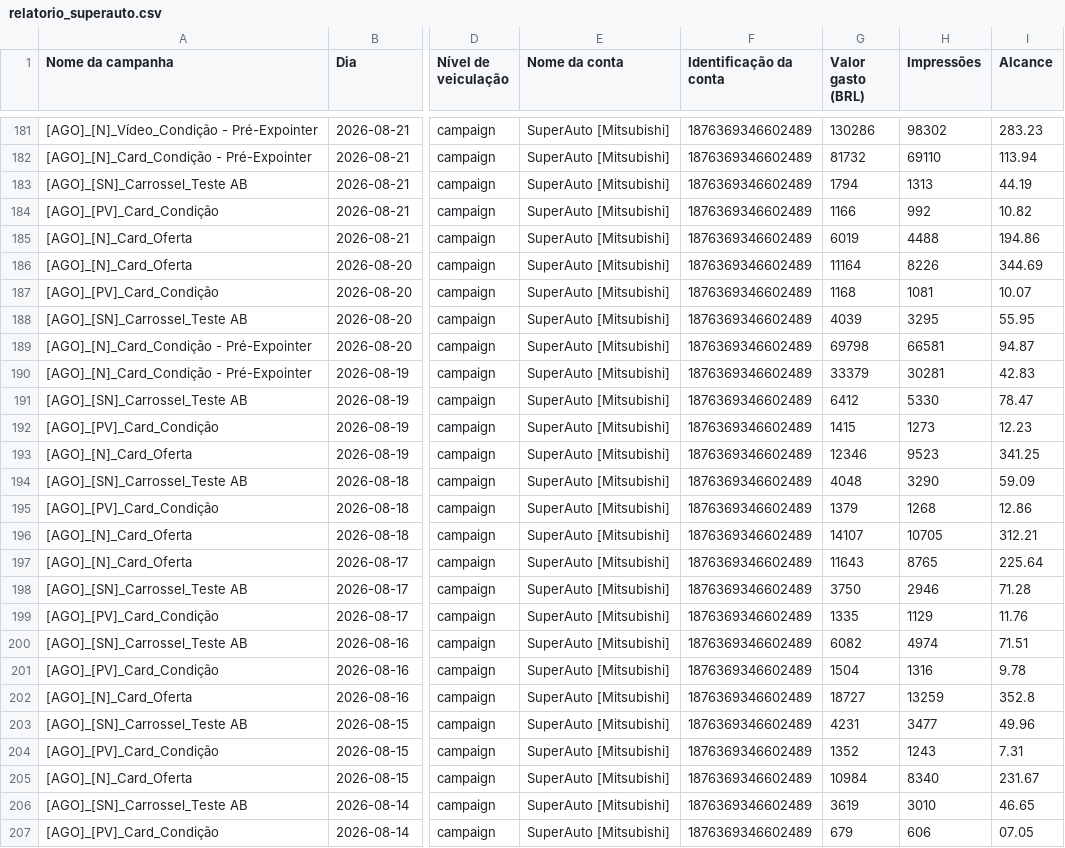
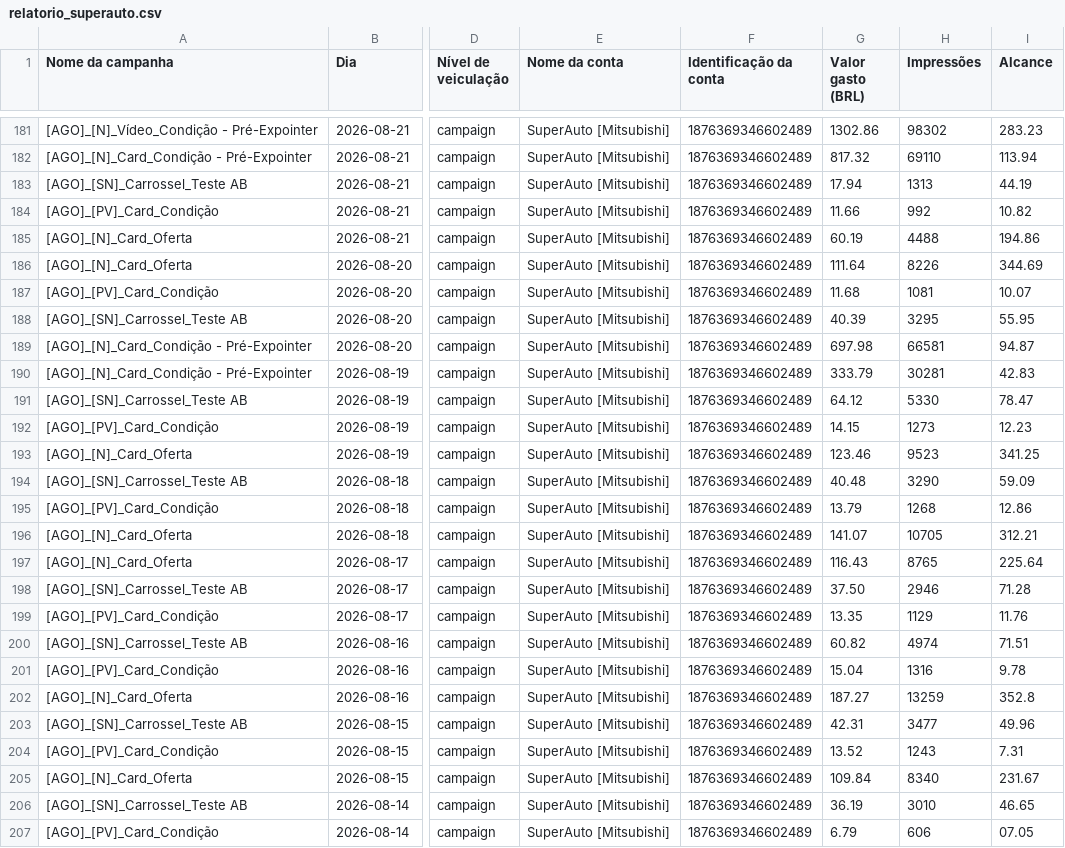
Before and after one commit to aldair-ad/advolue, a CSV file: relatorio_superauto.csv, drawn as a sheet; only a part is shown, gaps mark what is left out; the diff covers the shown part only; the diff names each change by its address in the sheet, - before the commit and + after, or states it on an @@ line.

```diff
--- a/relatorio_superauto.csv
+++ b/relatorio_superauto.csv
-G181 (Valor gasto (BRL)): 130286
+G181 (Valor gasto (BRL)): 1302.86
-G182 (Valor gasto (BRL)): 81732
+G182 (Valor gasto (BRL)): 817.32
-G183 (Valor gasto (BRL)): 1794
+G183 (Valor gasto (BRL)): 17.94
-G184 (Valor gasto (BRL)): 1166
+G184 (Valor gasto (BRL)): 11.66
-G185 (Valor gasto (BRL)): 6019
+G185 (Valor gasto (BRL)): 60.19
-G186 (Valor gasto (BRL)): 11164
+G186 (Valor gasto (BRL)): 111.64
-G187 (Valor gasto (BRL)): 1168
+G187 (Valor gasto (BRL)): 11.68
-G188 (Valor gasto (BRL)): 4039
+G188 (Valor gasto (BRL)): 40.39
-G189 (Valor gasto (BRL)): 69798
+G189 (Valor gasto (BRL)): 697.98
-G190 (Valor gasto (BRL)): 33379
+G190 (Valor gasto (BRL)): 333.79
-G191 (Valor gasto (BRL)): 6412
+G191 (Valor gasto (BRL)): 64.12
-G192 (Valor gasto (BRL)): 1415
+G192 (Valor gasto (BRL)): 14.15
-G193 (Valor gasto (BRL)): 12346
+G193 (Valor gasto (BRL)): 123.46
-G194 (Valor gasto (BRL)): 4048
+G194 (Valor gasto (BRL)): 40.48
-G195 (Valor gasto (BRL)): 1379
+G195 (Valor gasto (BRL)): 13.79
-G196 (Valor gasto (BRL)): 14107
+G196 (Valor gasto (BRL)): 141.07
-G197 (Valor gasto (BRL)): 11643
+G197 (Valor gasto (BRL)): 116.43
-G198 (Valor gasto (BRL)): 3750
+G198 (Valor gasto (BRL)): 37.50
-G199 (Valor gasto (BRL)): 1335
+G199 (Valor gasto (BRL)): 13.35
-G200 (Valor gasto (BRL)): 6082
+G200 (Valor gasto (BRL)): 60.82
-G201 (Valor gasto (BRL)): 1504
+G201 (Valor gasto (BRL)): 15.04
-G202 (Valor gasto (BRL)): 18727
+G202 (Valor gasto (BRL)): 187.27
-G203 (Valor gasto (BRL)): 4231
+G203 (Valor gasto (BRL)): 42.31
-G204 (Valor gasto (BRL)): 1352
+G204 (Valor gasto (BRL)): 13.52
-G205 (Valor gasto (BRL)): 10984
+G205 (Valor gasto (BRL)): 109.84
-G206 (Valor gasto (BRL)): 3619
+G206 (Valor gasto (BRL)): 36.19
-G207 (Valor gasto (BRL)): 679
+G207 (Valor gasto (BRL)): 6.79
```
Also changed, not shown: 67 edited cells elsewhere in this file.
